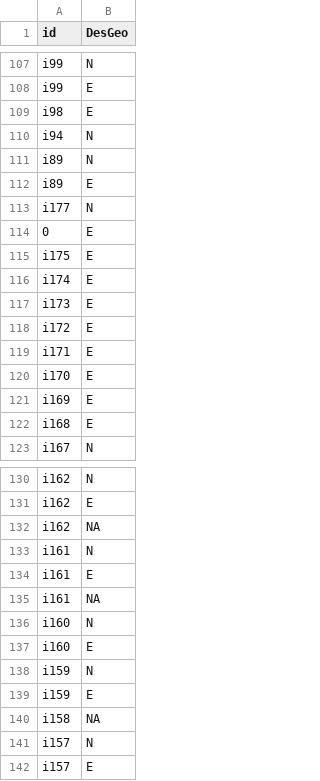
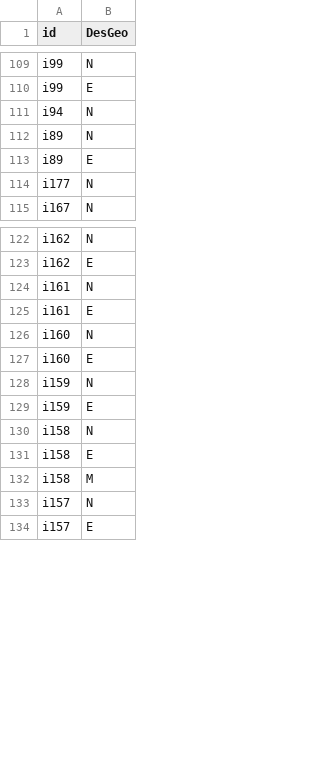
Before and after one commit to EduardoClark/ODS, a CSV file: data-out/desagregaciongeografica.csv, drawn as a sheet; only a part is shown, gaps mark what is left out; the diff covers the shown part only.

```diff
--- a/data-out/desagregaciongeografica.csv
+++ b/data-out/desagregaciongeografica.csv
@@ -108,3 +110,2 @@
 "i99","E"
-"i98","E"
 "i94","N"
@@ -113,11 +114,2 @@
 "i177","N"
-"0","E"
-"i175","E"
-"i174","E"
-"i173","E"
-"i172","E"
-"i171","E"
-"i170","E"
-"i169","E"
-"i168","E"
 "i167","N"
@@ -131,6 +123,4 @@
 "i162","E"
-"i162",NA
 "i161","N"
 "i161","E"
-"i161",NA
 "i160","N"
@@ -139,3 +129,5 @@
 "i159","E"
-"i158",NA
+"i158","N"
+"i158","E"
+"i158","M"
 "i157","N"
```
Also changed, not shown: 3 removed rows and 2 moved rows elsewhere in this file, data-out/codigosgrupos.csv, data-out/rangostemporales.csv, 6 other files.
